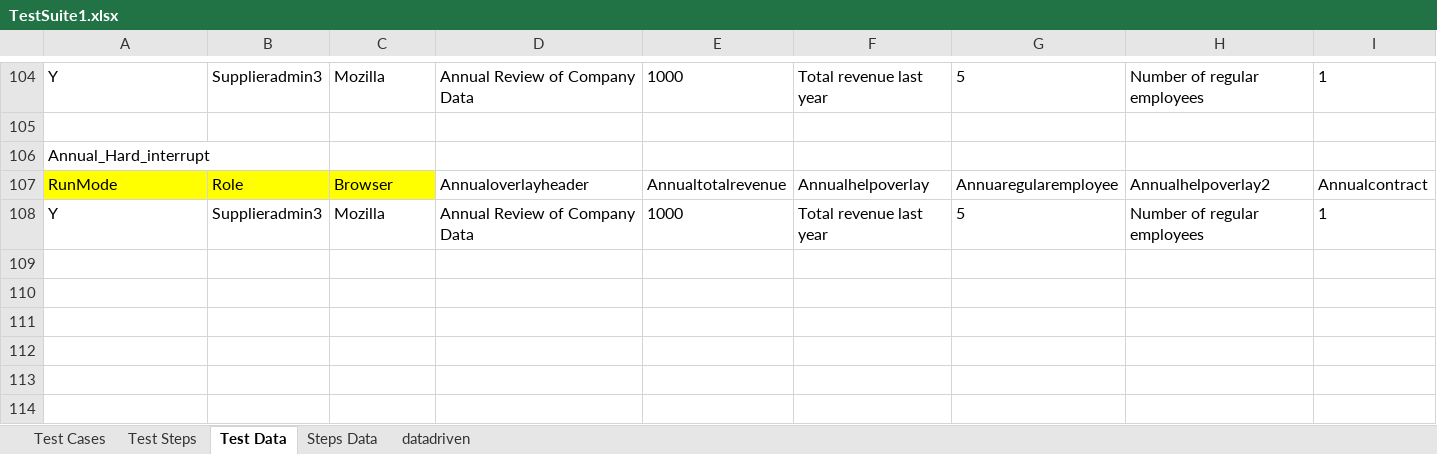
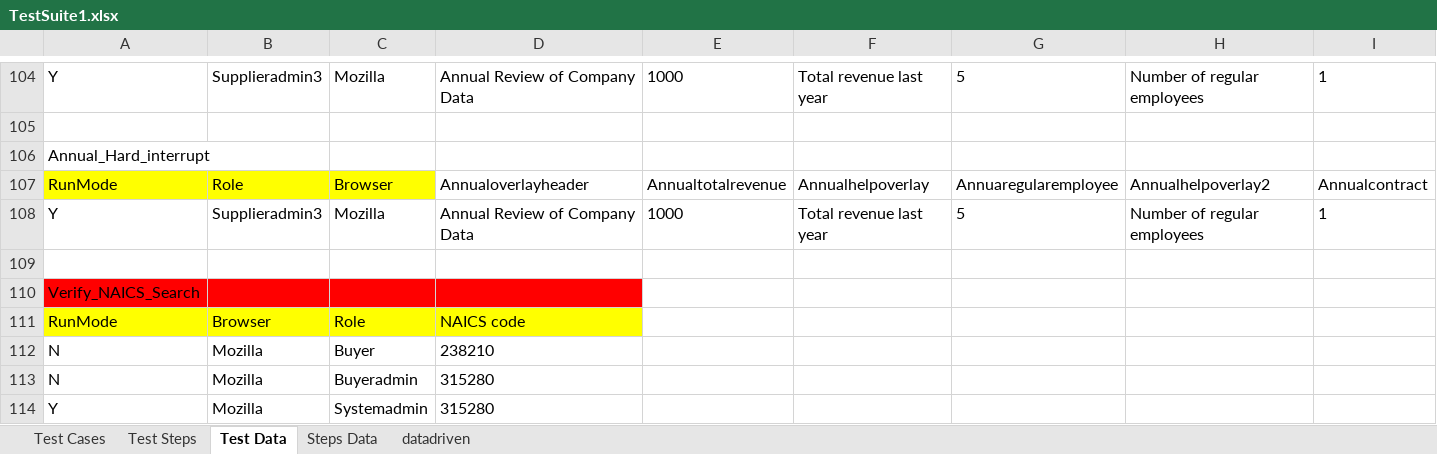
Before and after one commit to surajprsd/SupplierConnection, an Excel workbook: src/com/supplierconnection/xls/TestSuite1.xlsx, sheet Test Data, drawn as a sheet; only a part is shown, gaps mark what is left out; values as stored, in another font and other column widths than the file's, no borders; rows hold the shown columns only; the diff names each change by its address in the sheet, - before the commit and + after, or states it on an @@ line.

Commit message:
Added naics code keywords in excel

```diff
--- a/src/com/supplierconnection/xls/TestSuite1.xlsx (sheet Test Data)
+++ b/src/com/supplierconnection/xls/TestSuite1.xlsx (sheet Test Data)
+row 109: (empty)
+row 110: Verify_NAICS_Search
+row 111: RunMode | Browser | Role | NAICS code
+row 112: N | Mozilla | Buyer | 238210
+row 113: N | Mozilla | Buyeradmin | 315280
+row 114: Y | Mozilla | Systemadmin | 315280
```
Also changed, not shown: sheet Test Steps, sheet Test Cases.
